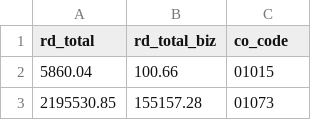
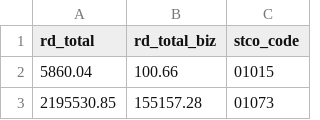
Before and after one commit to fansi-sifan/metro-datasets, a CSV file: univ_rd/univ_rd_county.csv, drawn as a sheet; only a part is shown.

```diff
--- a/univ_rd/univ_rd_county.csv
+++ b/univ_rd/univ_rd_county.csv
@@ -1,2 +1,2 @@
-rd_total,rd_total_biz,co_code
+rd_total,rd_total_biz,stco_code
 5860.04,100.66,01015
```
Also changed, not shown: 4 other files.
